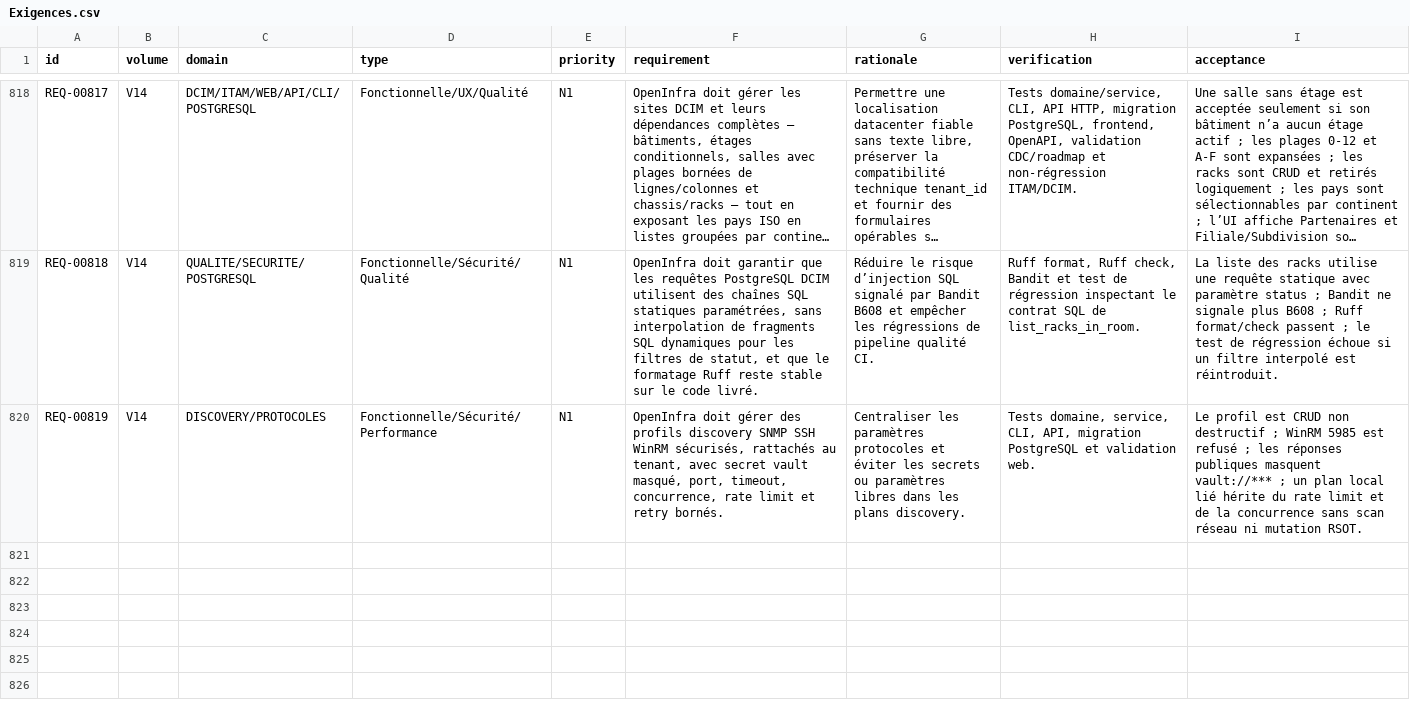
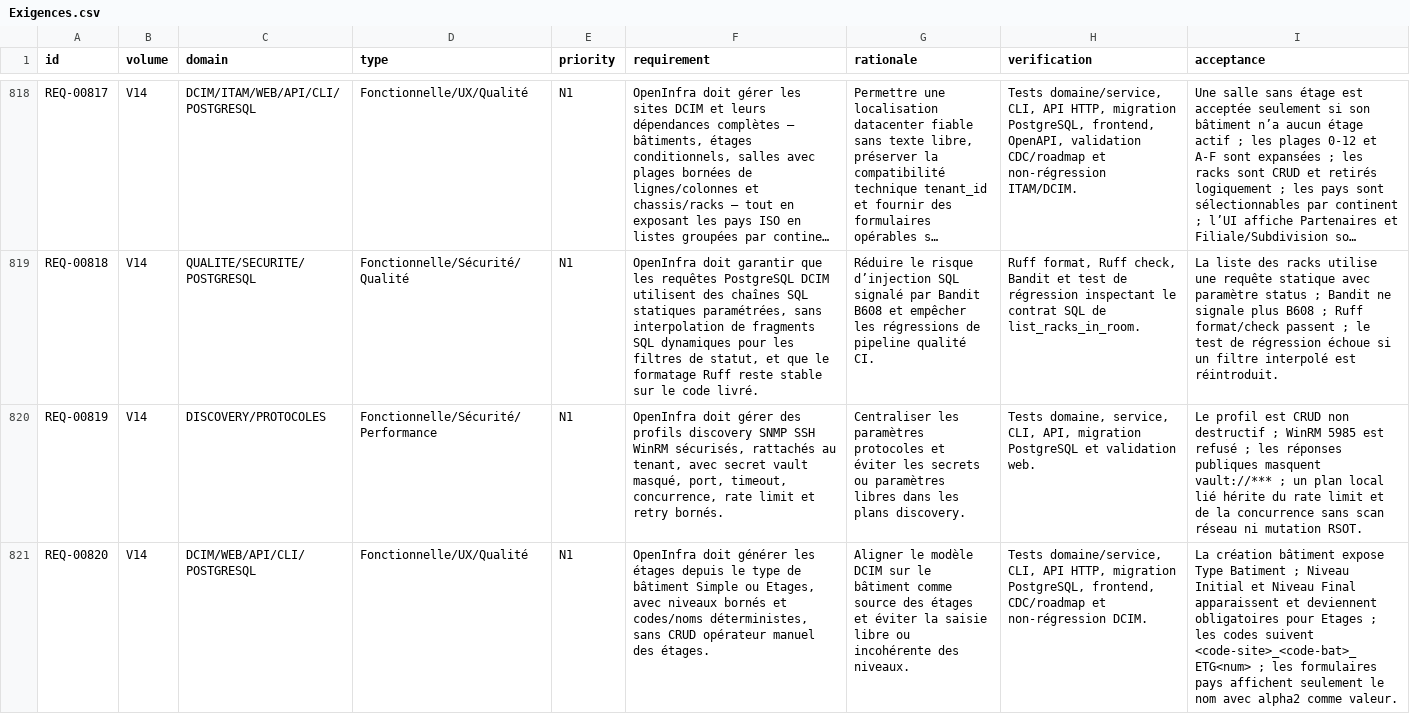
Before and after one commit to irivengroup/openinfra, a CSV file: docs/specifications/OpenInfra-CDC-SFG-STG-v4.8.1/11-Matrices/Exigences.csv, drawn as a sheet; only a part is shown, gaps mark what is left out; long unchanged cells end in …; the diff names each change by its address in the sheet, - before the commit and + after, or states it on an @@ line.

Commit message:
Livraison OpenInfra Python POO v0.29.79

```diff
--- a/docs/specifications/OpenInfra-CDC-SFG-STG-v4.8.1/11-Matrices/Exigences.csv
+++ b/docs/specifications/OpenInfra-CDC-SFG-STG-v4.8.1/11-Matrices/Exigences.csv
+row 821: REQ-00820 | V14 | DCIM/WEB/API/CLI/POSTGRESQL | Fonctionnelle/UX/Qualité | N1 | OpenInfra doit générer les étages depuis le type de bâtiment Simple ou Etages, avec niveaux bornés et codes/noms déterministes, sans CRUD opérateur manuel des étages. | Aligner le modèle DCIM sur le bâtiment comme source des étages et éviter la saisie libre ou incohérente des niveaux. | Tests domaine/service, CLI, API HTTP, migration PostgreSQL, frontend, CDC/roadmap et non-régression DCIM. | La création bâtiment expose Type Batiment ; Niveau Initial et Niveau Final apparaissent et deviennent obligatoires pour Etages ; les codes suivent <code-site>_<code-bat>_ETG<num> ; les formulaires pays affichent seulement le nom avec alpha2 comme valeur.
```
Also changed, not shown: docs/specifications/OpenInfra-CDC-SFG-STG-v4.8.1/11-Matrices/Tests.csv, docs/specifications/OpenInfra-CDC-SFG-STG-v4.8.1/11-Matrices/Traceabilite.csv, 46 other files.
